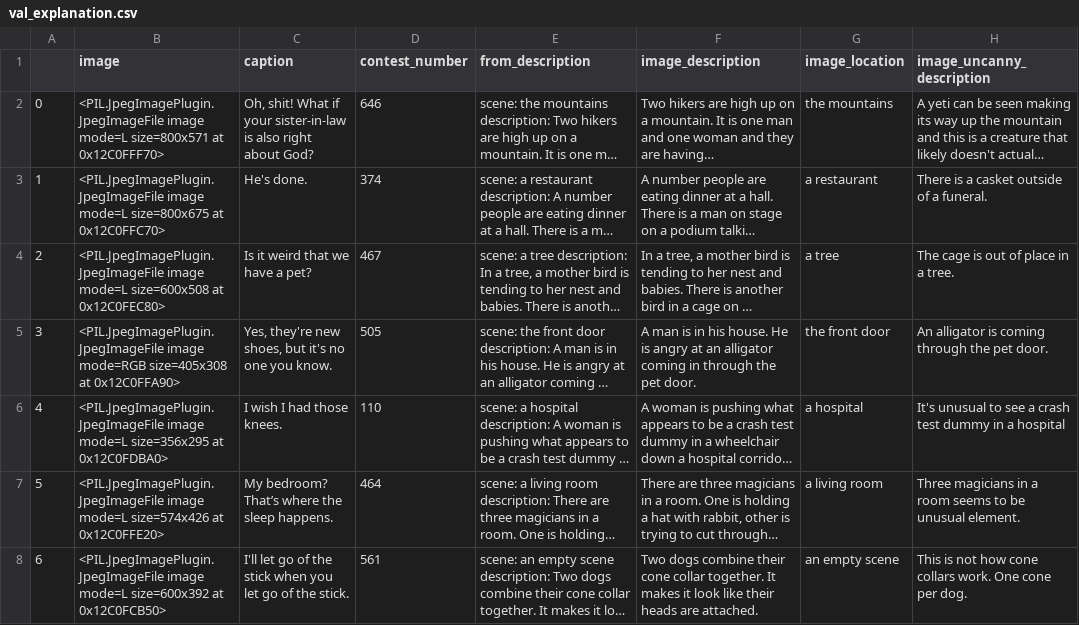
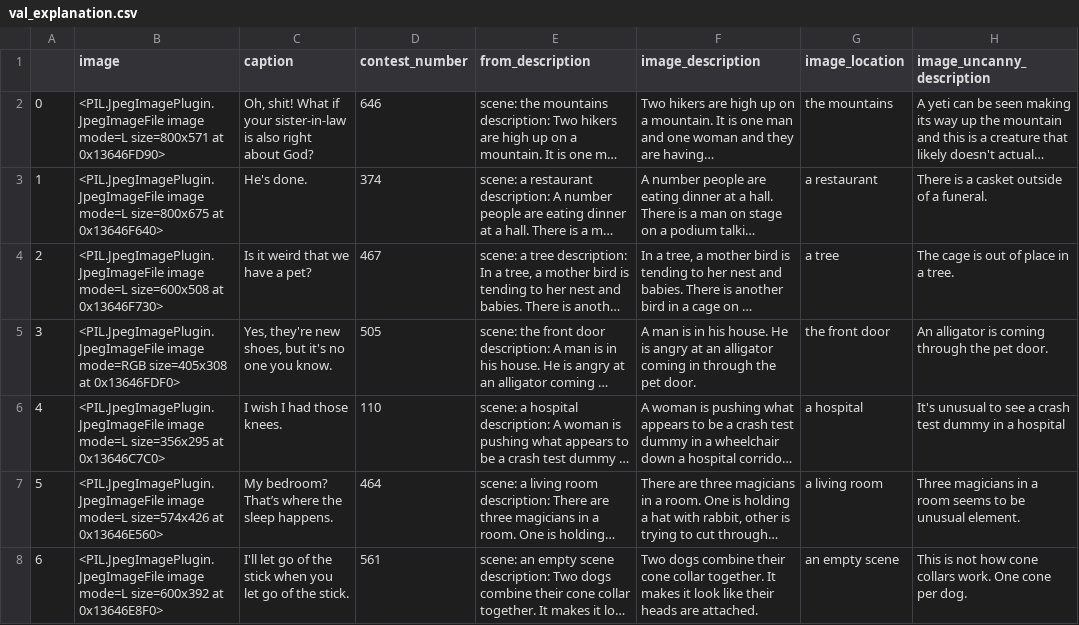
Before and after one commit to stanleylcao/treehacks2024, a CSV file: val_explanation.csv, drawn as a sheet; only a part is shown; long unchanged cells end in …; the diff covers the shown part only; the diff names each change by its address in the sheet, - before the commit and + after, or states it on an @@ line.

```diff
--- a/val_explanation.csv
+++ b/val_explanation.csv
-B2 (image): …size=800x571 at 0x12C0FFF70>
+B2 (image): …size=800x571 at 0x13646FD90>
-B3 (image): …size=800x675 at 0x12C0FFC70>
+B3 (image): …size=800x675 at 0x13646F640>
-B4 (image): …size=600x508 at 0x12C0FEC80>
+B4 (image): …size=600x508 at 0x13646F730>
-B5 (image): …size=405x308 at 0x12C0FFA90>
+B5 (image): …size=405x308 at 0x13646FDF0>
-B6 (image): …size=356x295 at 0x12C0FDBA0>
+B6 (image): …size=356x295 at 0x13646C7C0>
-B7 (image): …size=574x426 at 0x12C0FFE20>
+B7 (image): …size=574x426 at 0x13646E560>
-B8 (image): …size=600x392 at 0x12C0FCB50>
+B8 (image): …size=600x392 at 0x13646E8F0>
```
Also changed, not shown: 123 edited cells elsewhere in this file, val_ranking.csv, 4 other files.
